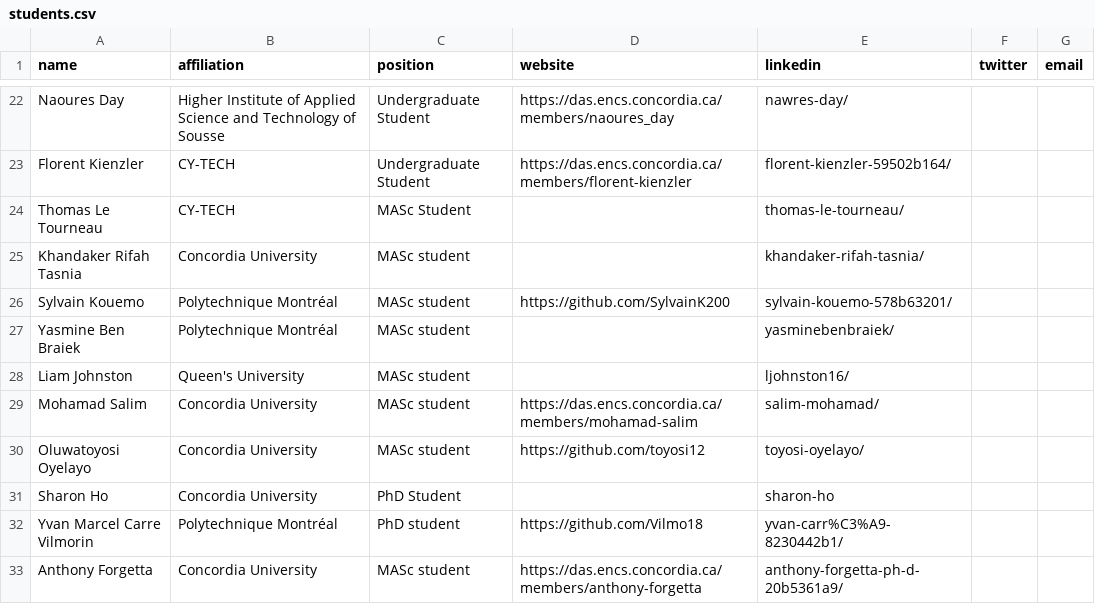
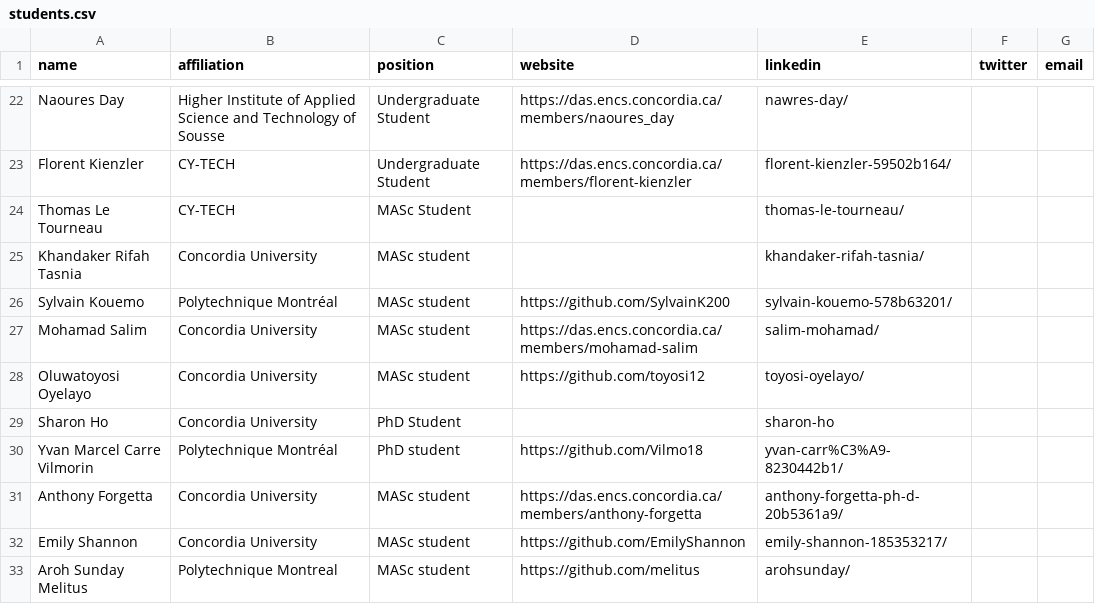
Before and after one commit to create-se4ai/website, a CSV file: team/students.csv, drawn as a sheet; only a part is shown, gaps mark what is left out; the shorter side is filled out with more unchanged rows; the diff names each change by its address in the sheet, - before the commit and + after, or states it on an @@ line.

Commit message:
Moved Liam Johnston and Yasmine Ben Braiek to Alumni

```diff
--- a/team/students.csv
+++ b/team/students.csv
-row 27: Yasmine Ben Braiek | Polytechnique Montréal | MASc student |  | yasminebenbraiek/
-row 28: Liam Johnston | Queen's University | MASc student |  | ljohnston16/
```
Also changed, not shown: 1 other file.
